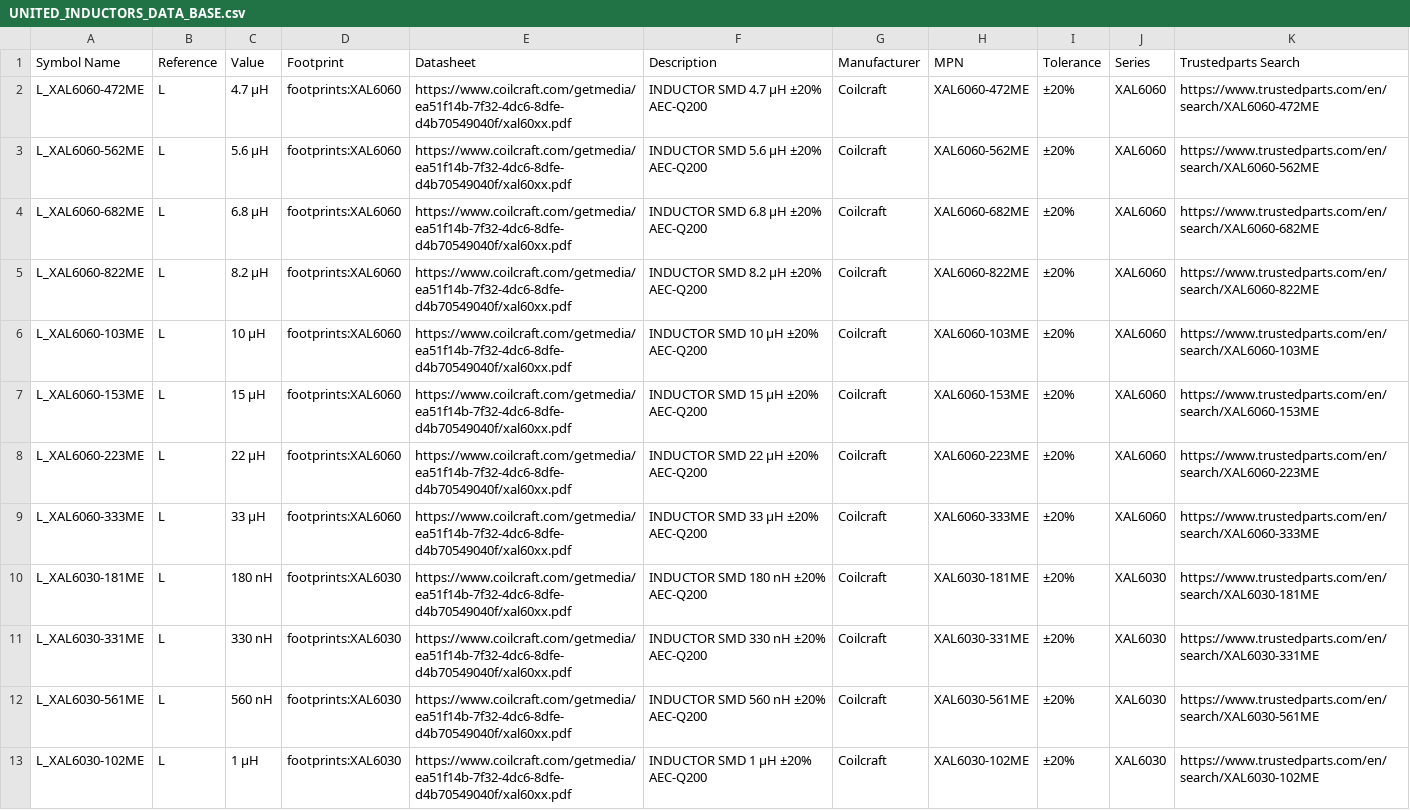
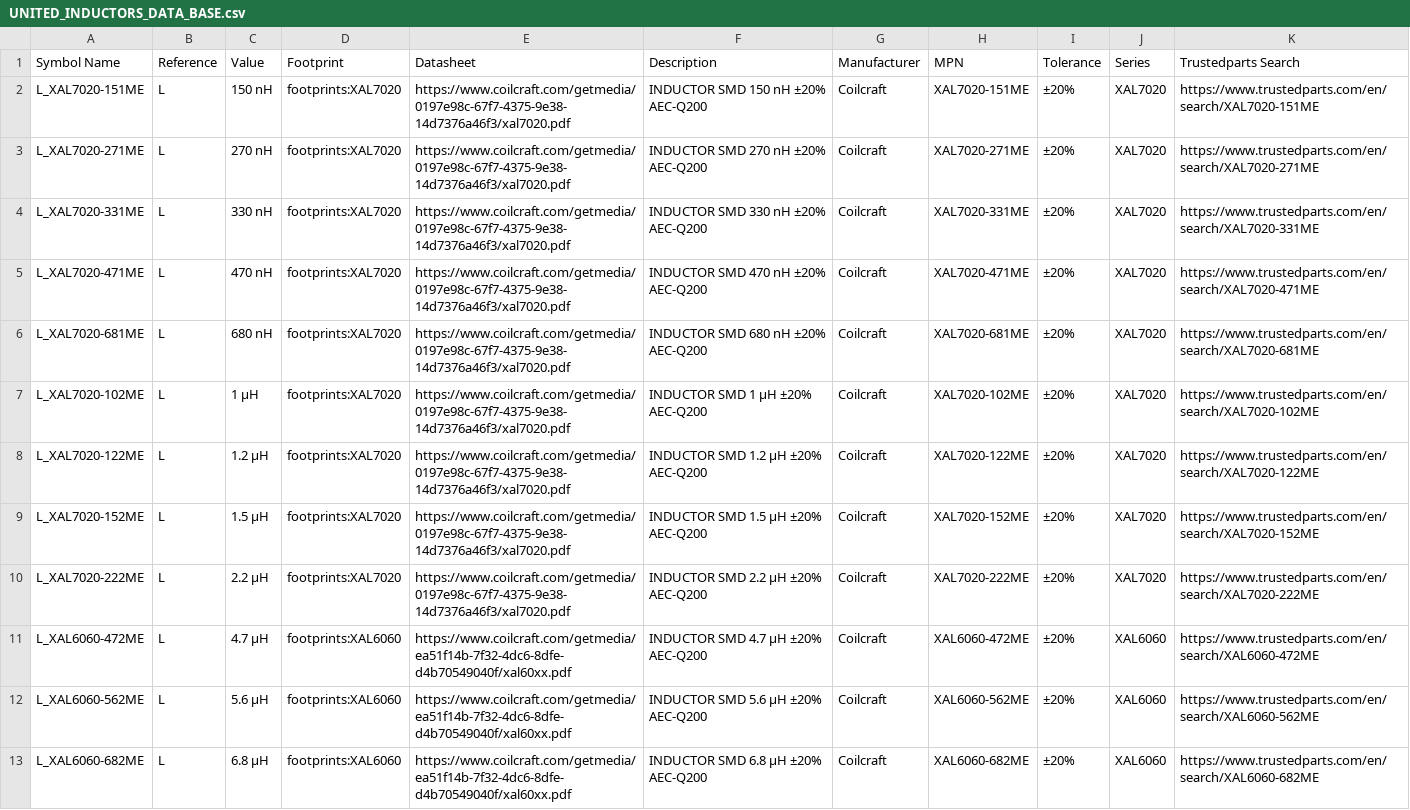
Before and after one commit to ionutms/KiCAD_Symbol_Generator, a CSV file: data/UNITED_INDUCTORS_DATA_BASE.csv, drawn as a sheet; only a part is shown; the shorter side is filled out with more unchanged rows.

Commit message:
add xal7020 series

```diff
--- a/data/UNITED_INDUCTORS_DATA_BASE.csv
+++ b/data/UNITED_INDUCTORS_DATA_BASE.csv
@@ -1,2 +1,11 @@
 Symbol Name,Reference,Value,Footprint,Datasheet,Description,Manufacturer,MPN,Tolerance,Series,Trustedparts Search
+L_XAL7020-151ME,L,150 nH,footprints:XAL7020,https://www.coilcraft.com/getmedia/0197e98c-67f7-4375-9e38-14d7376a46f3/xal7020.pdf,INDUCTOR SMD 150 nH ±20% AEC-Q200,Coilcraft,XAL7020-151ME,±20%,XAL7020,https://www.trustedparts.com/en/search/XAL7020-151ME
+L_XAL7020-271ME,L,270 nH,footprints:XAL7020,https://www.coilcraft.com/getmedia/0197e98c-67f7-4375-9e38-14d7376a46f3/xal7020.pdf,INDUCTOR SMD 270 nH ±20% AEC-Q200,Coilcraft,XAL7020-271ME,±20%,XAL7020,https://www.trustedparts.com/en/search/XAL7020-271ME
+L_XAL7020-331ME,L,330 nH,footprints:XAL7020,https://www.coilcraft.com/getmedia/0197e98c-67f7-4375-9e38-14d7376a46f3/xal7020.pdf,INDUCTOR SMD 330 nH ±20% AEC-Q200,Coilcraft,XAL7020-331ME,±20%,XAL7020,https://www.trustedparts.com/en/search/XAL7020-331ME
+L_XAL7020-471ME,L,470 nH,footprints:XAL7020,https://www.coilcraft.com/getmedia/0197e98c-67f7-4375-9e38-14d7376a46f3/xal7020.pdf,INDUCTOR SMD 470 nH ±20% AEC-Q200,Coilcraft,XAL7020-471ME,±20%,XAL7020,https://www.trustedparts.com/en/search/XAL7020-471ME
+L_XAL7020-681ME,L,680 nH,footprints:XAL7020,https://www.coilcraft.com/getmedia/0197e98c-67f7-4375-9e38-14d7376a46f3/xal7020.pdf,INDUCTOR SMD 680 nH ±20% AEC-Q200,Coilcraft,XAL7020-681ME,±20%,XAL7020,https://www.trustedparts.com/en/search/XAL7020-681ME
+L_XAL7020-102ME,L,1 µH,footprints:XAL7020,https://www.coilcraft.com/getmedia/0197e98c-67f7-4375-9e38-14d7376a46f3/xal7020.pdf,INDUCTOR SMD 1 µH ±20% AEC-Q200,Coilcraft,XAL7020-102ME,±20%,XAL7020,https://www.trustedparts.com/en/search/XAL7020-102ME
+L_XAL7020-122ME,L,1.2 µH,footprints:XAL7020,https://www.coilcraft.com/getmedia/0197e98c-67f7-4375-9e38-14d7376a46f3/xal7020.pdf,INDUCTOR SMD 1.2 µH ±20% AEC-Q200,Coilcraft,XAL7020-122ME,±20%,XAL7020,https://www.trustedparts.com/en/search/XAL7020-122ME
+L_XAL7020-152ME,L,1.5 µH,footprints:XAL7020,https://www.coilcraft.com/getmedia/0197e98c-67f7-4375-9e38-14d7376a46f3/xal7020.pdf,INDUCTOR SMD 1.5 µH ±20% AEC-Q200,Coilcraft,XAL7020-152ME,±20%,XAL7020,https://www.trustedparts.com/en/search/XAL7020-152ME
+L_XAL7020-222ME,L,2.2 µH,footprints:XAL7020,https://www.coilcraft.com/getmedia/0197e98c-67f7-4375-9e38-14d7376a46f3/xal7020.pdf,INDUCTOR SMD 2.2 µH ±20% AEC-Q200,Coilcraft,XAL7020-222ME,±20%,XAL7020,https://www.trustedparts.com/en/search/XAL7020-222ME
 L_XAL6060-472ME,L,4.7 µH,footprints:XAL6060,https://www.coilcraft.com/getmedia/ea51f14b-7f32-4dc6-8dfe-d4b70549040f/xal60xx.pdf,INDUCTOR SMD 4.7 µH ±20% AEC-Q200,Coilcraft,XAL6060-472ME,±20%,XAL6060,https://www.trustedparts.com/en/search/XAL6060-472ME
```
Also changed, not shown: 4 other files.
